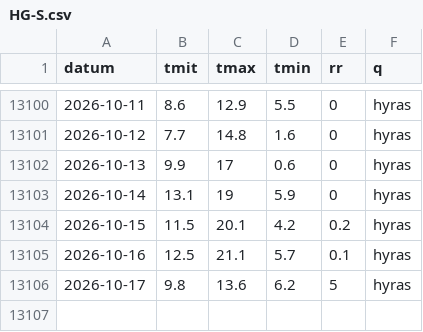
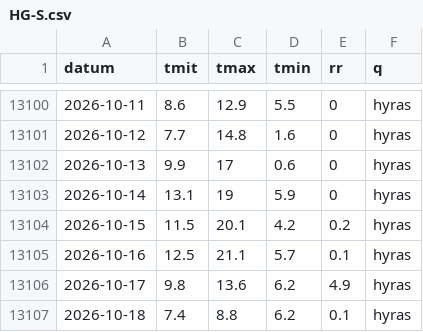
Before and after one commit to 42hope/pilz-wetter, a CSV file: reihen/HG-S.csv, drawn as a sheet; only a part is shown, gaps mark what is left out.

```diff
--- a/reihen/HG-S.csv
+++ b/reihen/HG-S.csv
@@ -13105,2 +13105,3 @@ datum,tmit,tmax,tmin,rr,q
 2026-10-16,12.5,21.1,5.7,0.1,hyras
-2026-10-17,9.8,13.6,6.2,5,hyras
+2026-10-17,9.8,13.6,6.2,4.9,hyras
+2026-10-18,7.4,8.8,6.2,0.1,hyras
```
Also changed, not shown: reihen/BR-O.csv, reihen/BR-W.csv, 9 other files.
